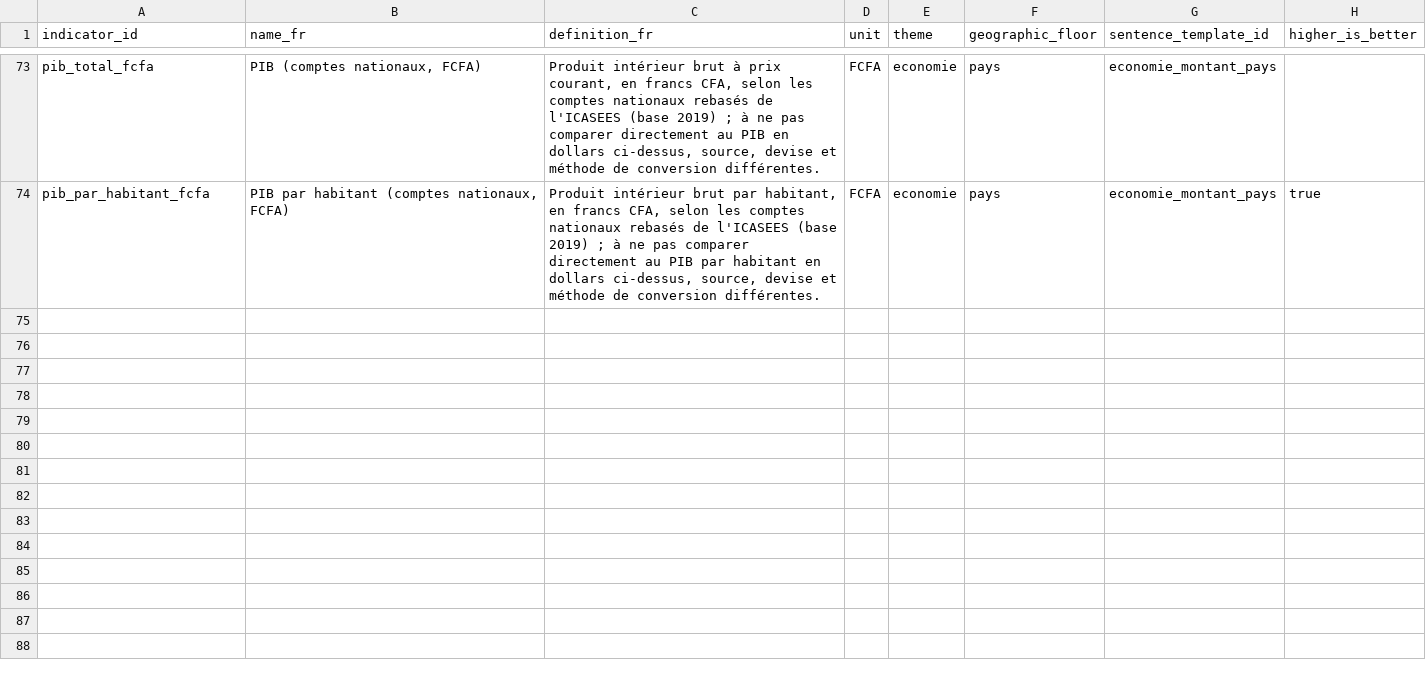
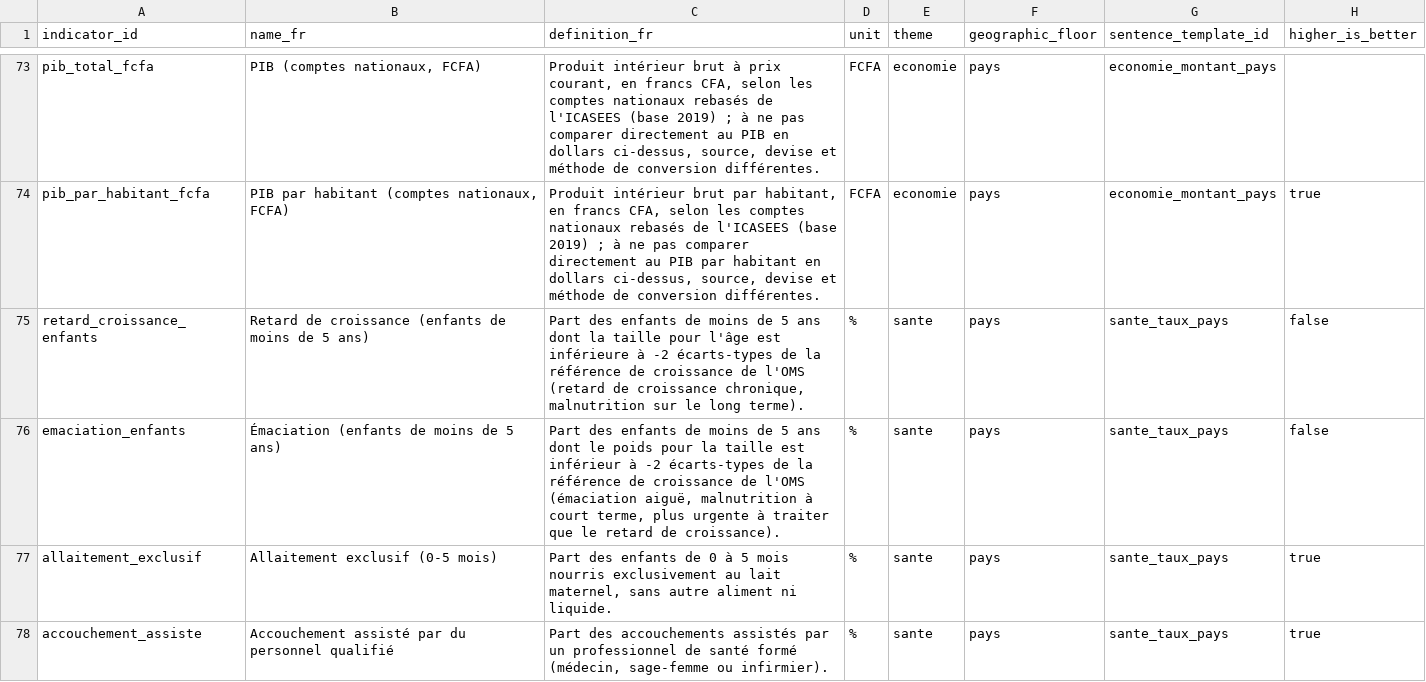
Before and after one commit to jpzolabe/car-data-atlas, a CSV file: site/public/donnees/indicators.csv, drawn as a sheet; only a part is shown, gaps mark what is left out; the diff covers the shown part only; the diff names each change by its address in the sheet, - before the commit and + after, or states it on an @@ line.

Commit message:
feat: add MICS 2018-19 indicators via UNICEF's live SDMX warehouse
Phase 3 source list item 5. The actual MICS6-RCA report PDF is blocked
behind what looks like a referer/session gate on mics.unicef.org and its
S3 host. Found UNICEF republishes the same survey data through a live,
unauthenticated SDMX API (sdmx.data.unicef.org) instead.

7 new indicators: 5 into santé (new "Santé maternelle et infantile"
category - antenatal care, skilled birth attendance, exclusive
breastfeeding, stunting, wasting) and 2 into population (birth
registration, child marriage before 18).

Sourcing is genuinely mixed, not uniformly MICS6: UNICEF's warehouse
compiles each indicator from whichever national survey covers it most
recently, so stunting/wasting's latest point is a 2022 SMART survey, not
MICS - each observation's real source is read from the API and recorded
per-row. Gave these indicators a 10-year staleness threshold (matching
éducation's existing survey-linked band) and updated méthode.astro's
published threshold table to match. 80 indicators total now.

```diff
--- a/site/public/donnees/indicators.csv
+++ b/site/public/donnees/indicators.csv
+row 75: retard_croissance_enfants | Retard de croissance (enfants de moins de 5 ans) | Part des enfants de moins de 5 ans dont la taille pour l'âge est inférieure à -2 écarts-types de la référence de croissance de l'OMS (retard de croissance chronique, malnutrition sur le long terme). | % | sante | pays | sante_taux_pays | false
+row 76: emaciation_enfants | Émaciation (enfants de moins de 5 ans) | Part des enfants de moins de 5 ans dont le poids pour la taille est inférieur à -2 écarts-types de la référence de croissance de l'OMS (émaciation aiguë, malnutrition à court terme, plus urgente à traiter que le retard de croissance). | % | sante | pays | sante_taux_pays | false
+row 77: allaitement_exclusif | Allaitement exclusif (0-5 mois) | Part des enfants de 0 à 5 mois nourris exclusivement au lait maternel, sans autre aliment ni liquide. | % | sante | pays | sante_taux_pays | true
+row 78: accouchement_assiste | Accouchement assisté par du personnel qualifié | Part des accouchements assistés par un professionnel de santé formé (médecin, sage-femme ou infirmier). | % | sante | pays | sante_taux_pays | true
```
Also changed, not shown: 3 added rows elsewhere in this file, data/indicators.csv, data/observations.csv, 16 other files.
